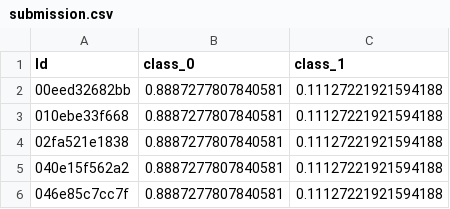
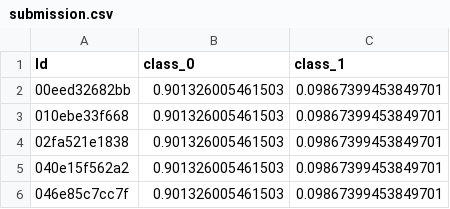
Before and after one commit to CyberPunkYu/Kaggle_ICR, a CSV file: icr-identify-age-related-conditions/submission.csv, drawn as a sheet.

```diff
--- a/icr-identify-age-related-conditions/submission.csv
+++ b/icr-identify-age-related-conditions/submission.csv
@@ -1,6 +1,6 @@
 Id,class_0,class_1
-00eed32682bb,0.8887277807840581,0.11127221921594188
-010ebe33f668,0.8887277807840581,0.11127221921594188
-02fa521e1838,0.8887277807840581,0.11127221921594188
-040e15f562a2,0.8887277807840581,0.11127221921594188
-046e85c7cc7f,0.8887277807840581,0.11127221921594188
+00eed32682bb,0.901326005461503,0.09867399453849701
+010ebe33f668,0.901326005461503,0.09867399453849701
+02fa521e1838,0.901326005461503,0.09867399453849701
+040e15f562a2,0.901326005461503,0.09867399453849701
+046e85c7cc7f,0.901326005461503,0.09867399453849701
```
Also changed, not shown: 11 other files.
